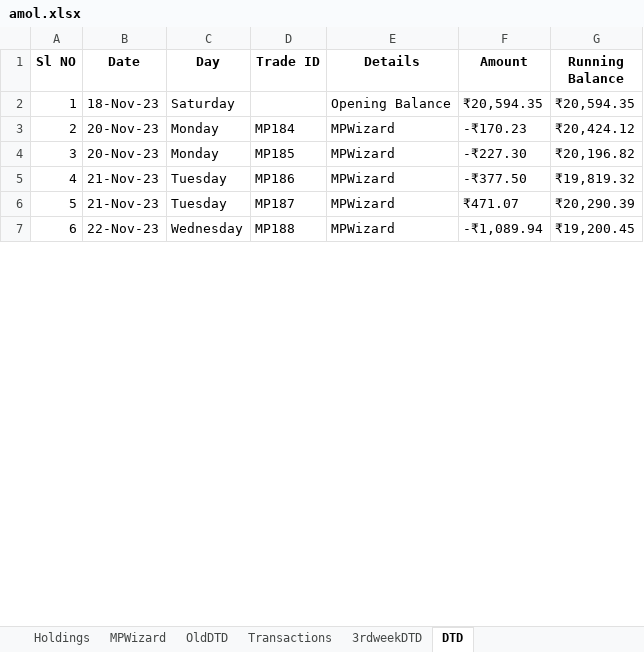
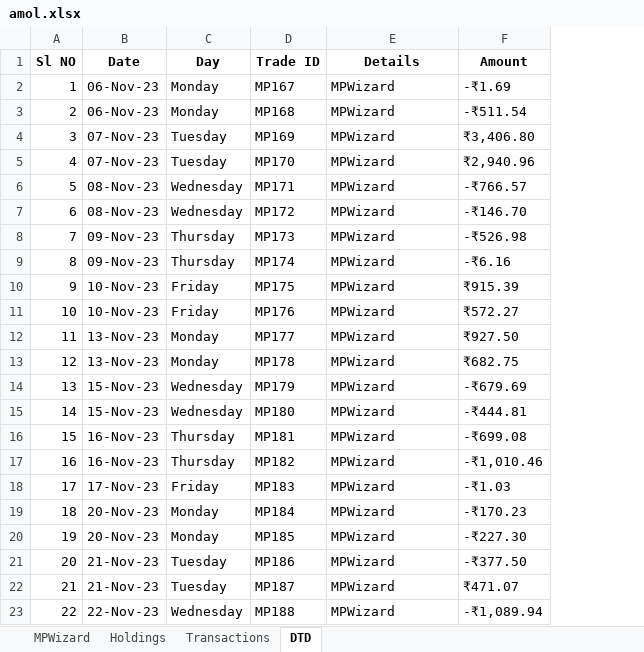
Before and after one commit to omkarh25/Kaas, an Excel workbook: StrategyAdmin/userexcel/amol.xlsx, sheet DTD, drawn as a sheet; only a part is shown; values as stored, in another font and other column widths than the file's, no borders; removed rows and columns are numbered as before the commit, all else as after; the diff covers the shown part only; the diff names each change by its address in the sheet, - before the commit and + after, or states it on an @@ line.

```diff
--- a/StrategyAdmin/userexcel/amol.xlsx (sheet DTD)
+++ b/StrategyAdmin/userexcel/amol.xlsx (sheet DTD)
-sheet tab: OldDTD
-sheet tab: 3rdweekDTD
@@ sheet tab order changed: MPWizard | Holdings | Transactions | DTD @@
-column G (Running Balance), rows 3-7: ₹20,424.12 | ₹20,196.82 | ₹19,819.32 | ₹20,290.39 | ₹19,200.45
-row 2: 1 | 18-Nov-23 | Saturday |  | Opening Balance | ₹20,594.35 | ₹20,594.35
+row 2: 1 | 06-Nov-23 | Monday | MP167 | MPWizard | -₹1.69
+row 3: 2 | 06-Nov-23 | Monday | MP168 | MPWizard | -₹511.54
+row 4: 3 | 07-Nov-23 | Tuesday | MP169 | MPWizard | ₹3,406.80
+row 5: 4 | 07-Nov-23 | Tuesday | MP170 | MPWizard | ₹2,940.96
+row 6: 5 | 08-Nov-23 | Wednesday | MP171 | MPWizard | -₹766.57
+row 7: 6 | 08-Nov-23 | Wednesday | MP172 | MPWizard | -₹146.70
+row 8: 7 | 09-Nov-23 | Thursday | MP173 | MPWizard | -₹526.98
+row 9: 8 | 09-Nov-23 | Thursday | MP174 | MPWizard | -₹6.16
+row 10: 9 | 10-Nov-23 | Friday | MP175 | MPWizard | ₹915.39
+row 11: 10 | 10-Nov-23 | Friday | MP176 | MPWizard | ₹572.27
+row 12: 11 | 13-Nov-23 | Monday | MP177 | MPWizard | ₹927.50
+row 13: 12 | 13-Nov-23 | Monday | MP178 | MPWizard | ₹682.75
+row 14: 13 | 15-Nov-23 | Wednesday | MP179 | MPWizard | -₹679.69
+row 15: 14 | 15-Nov-23 | Wednesday | MP180 | MPWizard | -₹444.81
+row 16: 15 | 16-Nov-23 | Thursday | MP181 | MPWizard | -₹699.08
+row 17: 16 | 16-Nov-23 | Thursday | MP182 | MPWizard | -₹1,010.46
+row 18: 17 | 17-Nov-23 | Friday | MP183 | MPWizard | -₹1.03
@@ column A (Sl NO) renumbered between rows 19 and 66 @@
```
Also changed, not shown: 8 added rows elsewhere in this sheet, sheet MPWizard, sheet Holdings, sheet Transactions, StrategyAdmin/userexcel/Signals.xlsx, StrategyAdmin/userexcel/abhishek.xlsx, 20 other files.
